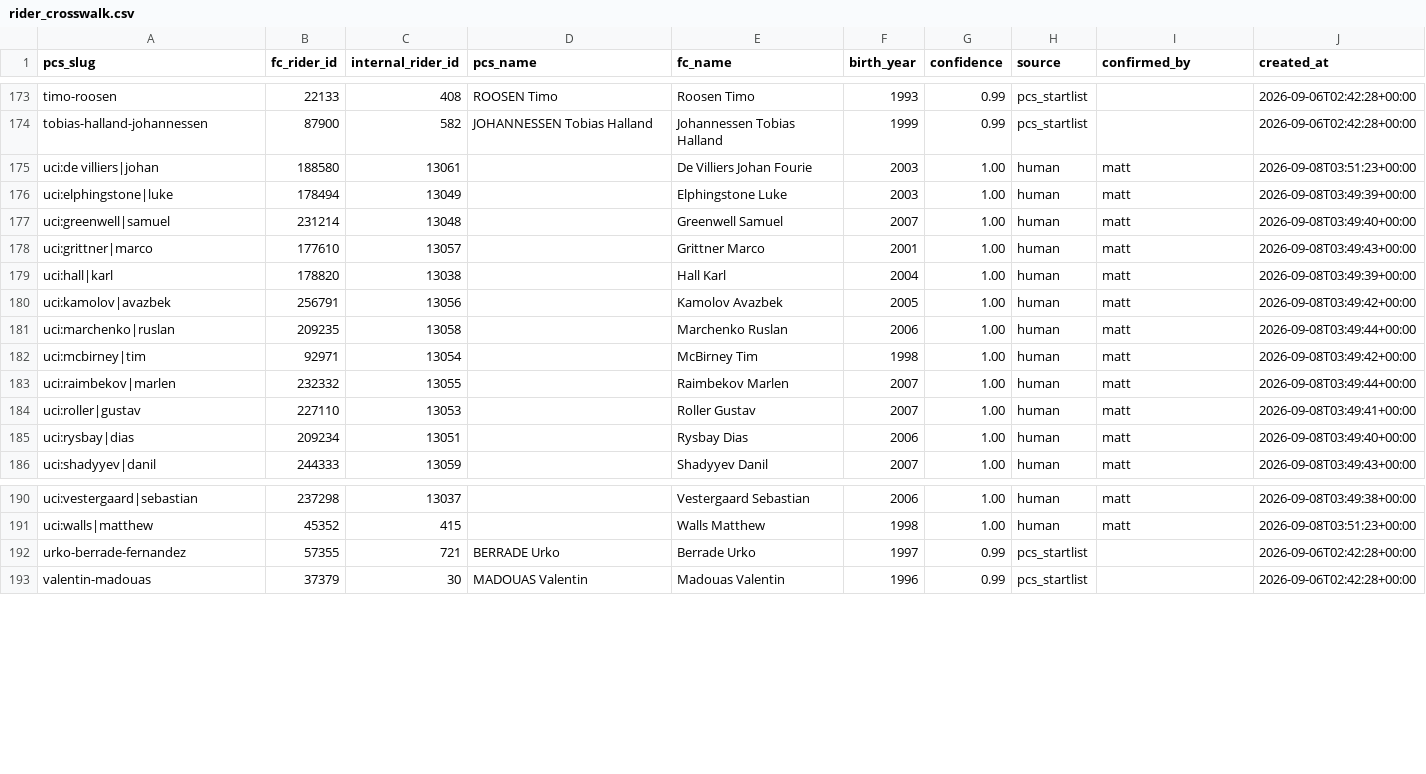
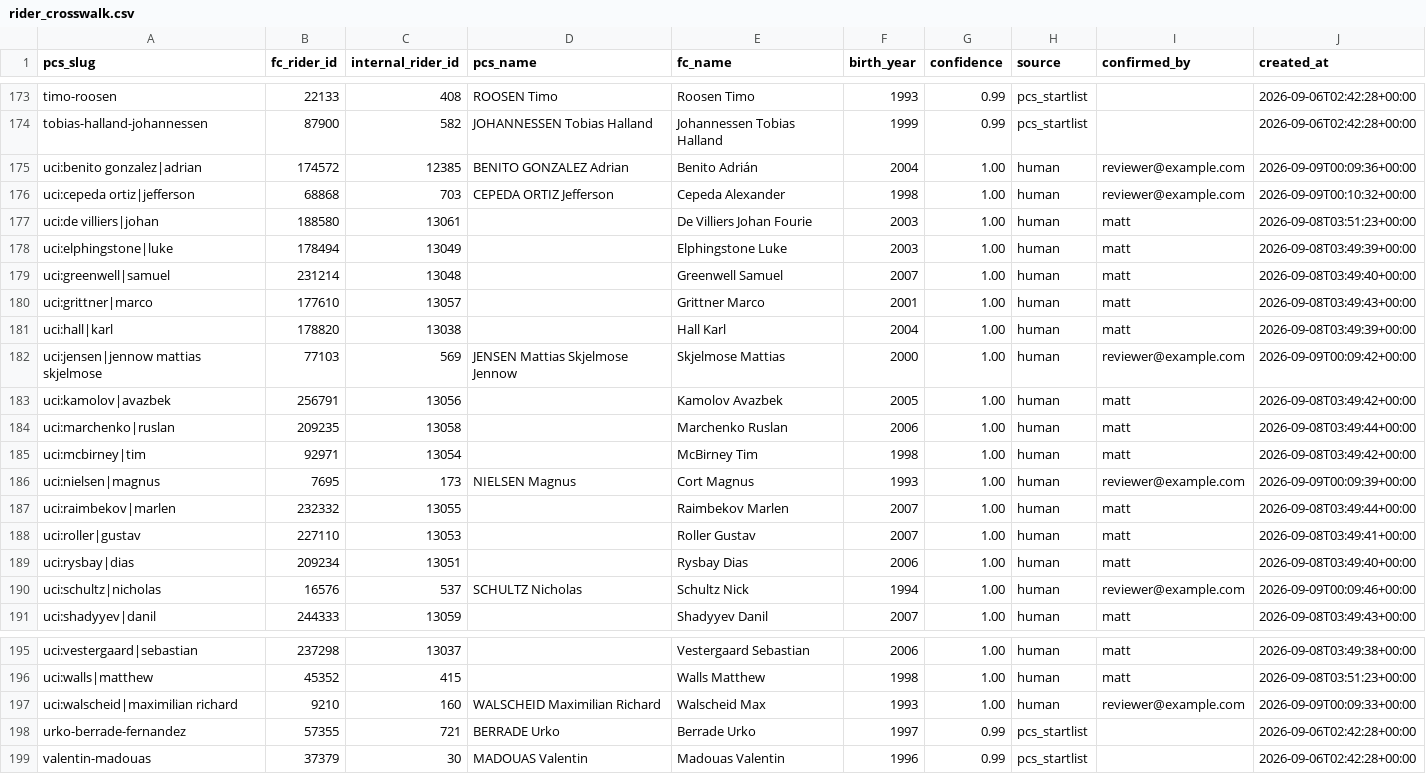
Before and after one commit to mdpriselac/box-score-cycling, a CSV file: performance_eval/crosswalk/rider_crosswalk.csv, drawn as a sheet; only a part is shown, gaps mark what is left out; the diff names each change by its address in the sheet, - before the commit and + after, or states it on an @@ line.

```diff
--- a/performance_eval/crosswalk/rider_crosswalk.csv
+++ b/performance_eval/crosswalk/rider_crosswalk.csv
+row 175: uci:benito gonzalez|adrian | 174572 | 12385 | BENITO GONZALEZ Adrian | Benito Adrián | 2004 | 1.00 | human | reviewer@example.com | 2026-09-09T00:09:36+00:00
+row 176: uci:cepeda ortiz|jefferson | 68868 | 703 | CEPEDA ORTIZ Jefferson | Cepeda Alexander | 1998 | 1.00 | human | reviewer@example.com | 2026-09-09T00:10:32+00:00
+row 182: uci:jensen|jennow mattias skjelmose | 77103 | 569 | JENSEN Mattias Skjelmose Jennow | Skjelmose Mattias | 2000 | 1.00 | human | reviewer@example.com | 2026-09-09T00:09:42+00:00
+row 186: uci:nielsen|magnus | 7695 | 173 | NIELSEN Magnus | Cort Magnus | 1993 | 1.00 | human | reviewer@example.com | 2026-09-09T00:09:39+00:00
+row 190: uci:schultz|nicholas | 16576 | 537 | SCHULTZ Nicholas | Schultz Nick | 1994 | 1.00 | human | reviewer@example.com | 2026-09-09T00:09:46+00:00
+row 197: uci:walscheid|maximilian richard | 9210 | 160 | WALSCHEID Maximilian Richard | Walscheid Max | 1993 | 1.00 | human | reviewer@example.com | 2026-09-09T00:09:33+00:00
```
Also changed, not shown: 6 other files.
